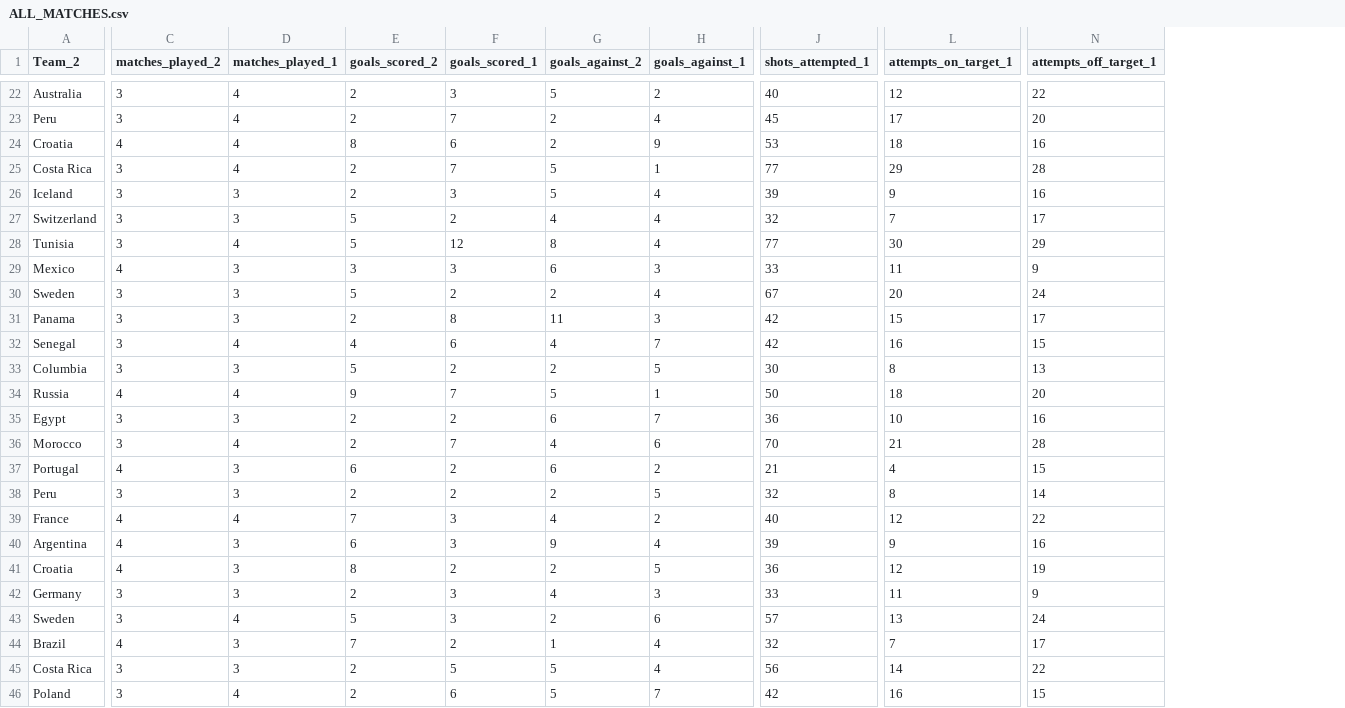
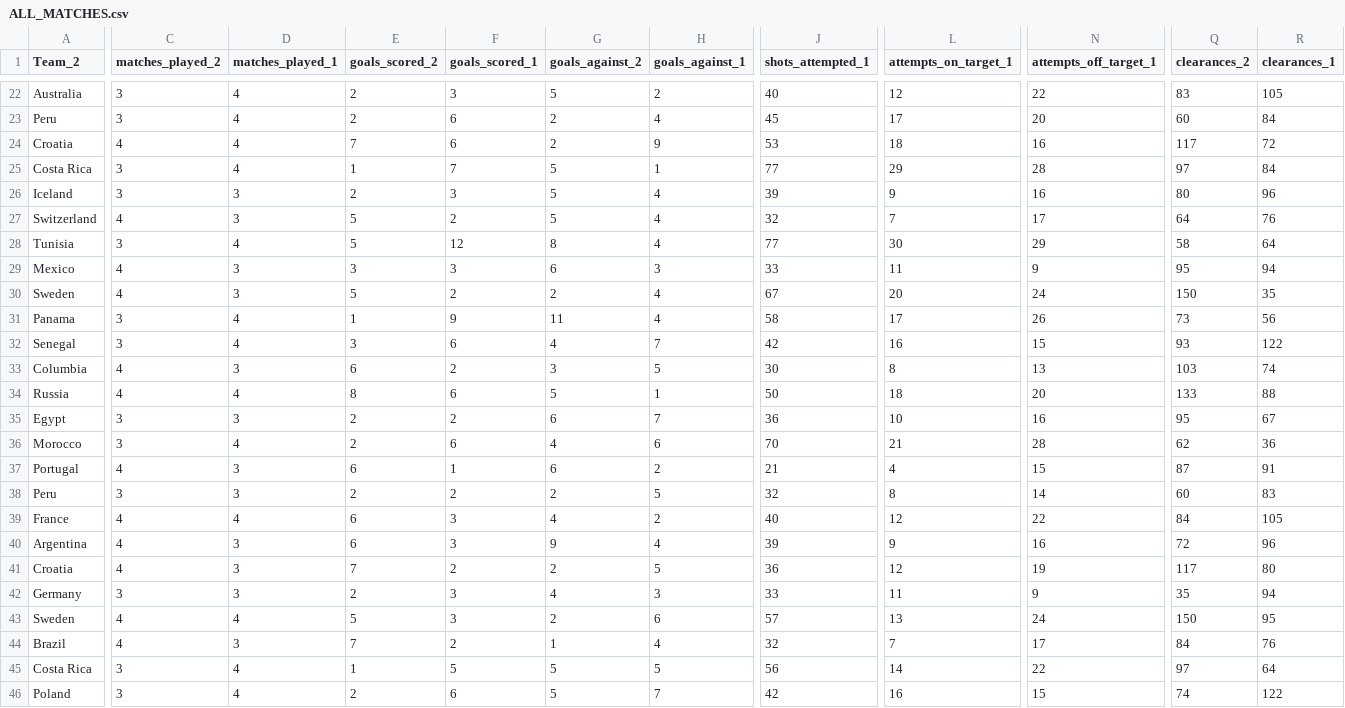
Before and after one commit to darthmelonder/FIFA-WC-PREDICTOR-BASED-ON-WC-18-MATCHES-, a CSV file: ALL_MATCHES.csv, drawn as a sheet; only a part is shown, gaps mark what is left out; the diff covers the shown part only; the diff names each change by its address in the sheet, - before the commit and + after, or states it on an @@ line.

Commit message:
Added a new Feature "Clearances"
Clearances of shoots is added to features to improve predictor accuracy

```diff
--- a/ALL_MATCHES.csv
+++ b/ALL_MATCHES.csv
+column Q (clearances_2), rows 22-46: 83 | 60 | 117 | 97 | 80 | 64 | 58 | 95 | 150 | 73 | 93 | 103 | 133 | 95 | 62 | 87 | 60 | 84 | 72 | 117 | 35 | 150 | 84 | 97 | 74
+column R (clearances_1), rows 22-46: 105 | 84 | 72 | 84 | 96 | 76 | 64 | 94 | 35 | 56 | 122 | 74 | 88 | 67 | 36 | 91 | 83 | 105 | 96 | 80 | 94 | 95 | 76 | 64 | 122
-F23 (goals_scored_1): 7
+F23 (goals_scored_1): 6
-E24 (goals_scored_2): 8
+E24 (goals_scored_2): 7
-E25 (goals_scored_2): 2
+E25 (goals_scored_2): 1
-C27 (matches_played_2): 3
+C27 (matches_played_2): 4
-G27 (goals_against_2): 4
+G27 (goals_against_2): 5
-C30 (matches_played_2): 3
+C30 (matches_played_2): 4
-D31 (matches_played_1): 3
+D31 (matches_played_1): 4
-E31 (goals_scored_2): 2
+E31 (goals_scored_2): 1
-F31 (goals_scored_1): 8
+F31 (goals_scored_1): 9
-H31 (goals_against_1): 3
+H31 (goals_against_1): 4
-J31 (shots_attempted_1): 42
+J31 (shots_attempted_1): 58
-L31 (attempts_on_target_1): 15
+L31 (attempts_on_target_1): 17
-N31 (attempts_off_target_1): 17
+N31 (attempts_off_target_1): 26
-E32 (goals_scored_2): 4
+E32 (goals_scored_2): 3
-C33 (matches_played_2): 3
+C33 (matches_played_2): 4
-E33 (goals_scored_2): 5
+E33 (goals_scored_2): 6
-G33 (goals_against_2): 2
+G33 (goals_against_2): 3
-E34 (goals_scored_2): 9
+E34 (goals_scored_2): 8
-F34 (goals_scored_1): 7
+F34 (goals_scored_1): 6
-F36 (goals_scored_1): 7
+F36 (goals_scored_1): 6
-F37 (goals_scored_1): 2
+F37 (goals_scored_1): 1
-E39 (goals_scored_2): 7
+E39 (goals_scored_2): 6
-E41 (goals_scored_2): 8
+E41 (goals_scored_2): 7
-C43 (matches_played_2): 3
+C43 (matches_played_2): 4
-D45 (matches_played_1): 3
+D45 (matches_played_1): 4
-E45 (goals_scored_2): 2
+E45 (goals_scored_2): 1
-H45 (goals_against_1): 4
+H45 (goals_against_1): 5
```
Also changed, not shown: 1 added row and 60 edited cells elsewhere in this file, fifa_team_stats.csv.
